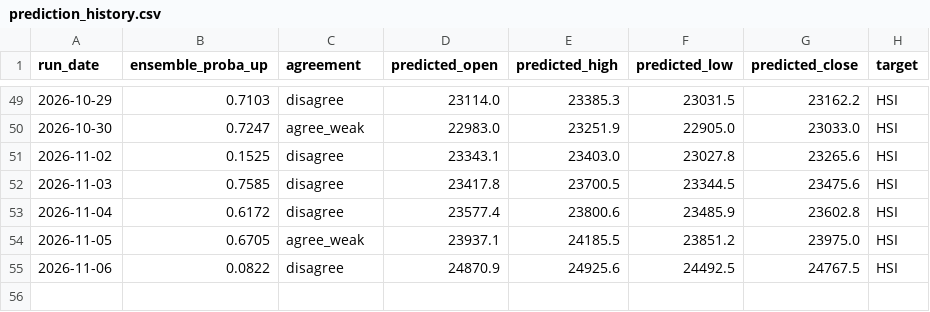
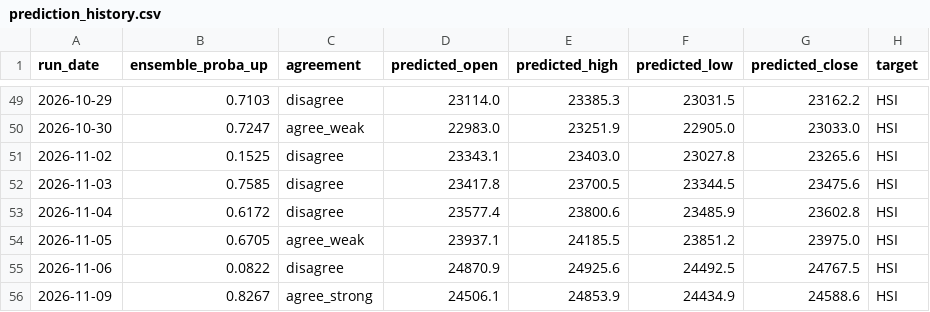
Before and after one commit to curvehen/HSI_v2, a CSV file: predictions/prediction_history.csv, drawn as a sheet; only a part is shown, gaps mark what is left out.

```diff
--- a/predictions/prediction_history.csv
+++ b/predictions/prediction_history.csv
@@ -55 +55,2 @@ run_date,ensemble_proba_up,agreement,predicted_open,predicted_high,predicted_low
 2026-11-06,0.0822,disagree,24870.9,24925.6,24492.5,24767.5,HSI
+2026-11-09,0.8267,agree_strong,24506.1,24853.9,24434.9,24588.6,HSI
```
Also changed, not shown: 1 other file.
